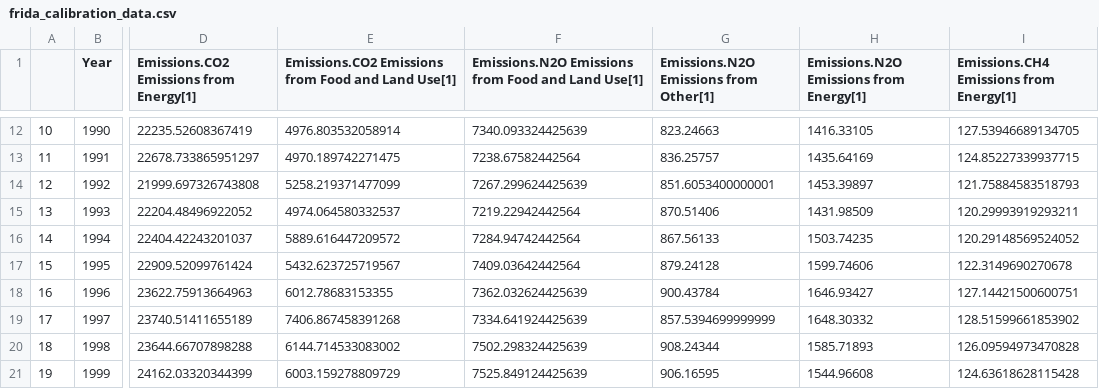
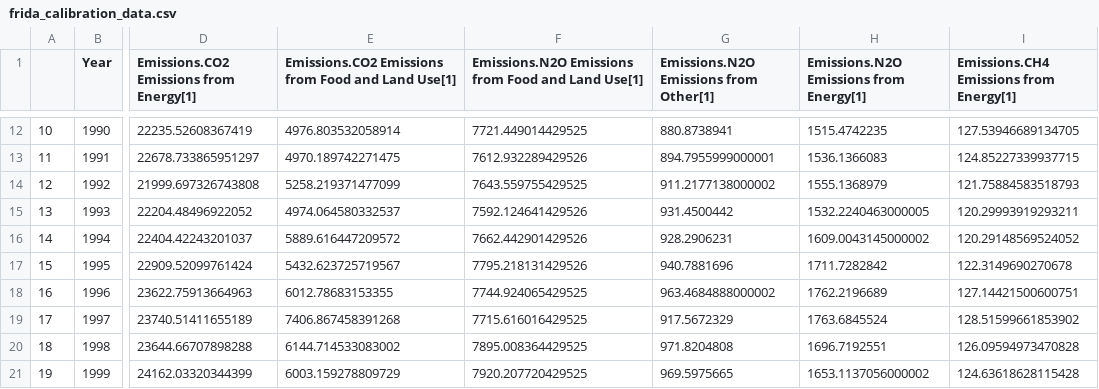
Before and after one commit to chrisdwells/FRIDA-emissions, a CSV file: data/outputs/frida_calibration_data.csv, drawn as a sheet; only a part is shown, gaps mark what is left out; the diff covers the shown part only; the diff names each change by its address in the sheet, - before the commit and + after, or states it on an @@ line.

```diff
--- a/data/outputs/frida_calibration_data.csv
+++ b/data/outputs/frida_calibration_data.csv
-F12: 7340.093324425639
+F12: 7721.449014429525
-G12: 823.24663
+G12: 880.8738941
-H12: 1416.33105
+H12: 1515.4742235
-F13: 7238.67582442564
+F13: 7612.932289429526
-G13: 836.25757
+G13: 894.7955999000001
-H13: 1435.64169
+H13: 1536.1366083
-F14: 7267.299624425639
+F14: 7643.559755429525
-G14: 851.6053400000001
+G14: 911.2177138000002
-H14: 1453.39897
+H14: 1555.1368979
-F15: 7219.22942442564
+F15: 7592.124641429526
-G15: 870.51406
+G15: 931.4500442
-H15: 1431.98509
+H15: 1532.2240463000005
-F16: 7284.94742442564
+F16: 7662.442901429526
-G16: 867.56133
+G16: 928.2906231
-H16: 1503.74235
+H16: 1609.0043145000002
-F17: 7409.03642442564
+F17: 7795.218131429526
-G17: 879.24128
+G17: 940.7881696
-H17: 1599.74606
+H17: 1711.7282842
-F18: 7362.032624425639
+F18: 7744.924065429525
-G18: 900.43784
+G18: 963.4684888000002
-H18: 1646.93427
+H18: 1762.2196689
-F19: 7334.641924425639
+F19: 7715.616016429525
-G19: 857.5394699999999
+G19: 917.5672329
-H19: 1648.30332
+H19: 1763.6845524
-F20: 7502.298324425639
+F20: 7895.008364429525
-G20: 908.24344
+G20: 971.8204808
-H20: 1585.71893
+H20: 1696.7192551
-F21: 7525.849124425639
+F21: 7920.207720429525
-G21: 906.16595
+G21: 969.5975665
-H21: 1544.96608
+H21: 1653.1137056000002
```
Also changed, not shown: 99 edited cells elsewhere in this file, data/outputs/baseline_values.csv, data/outputs/climate_calibration_data.csv, 7 other files.
